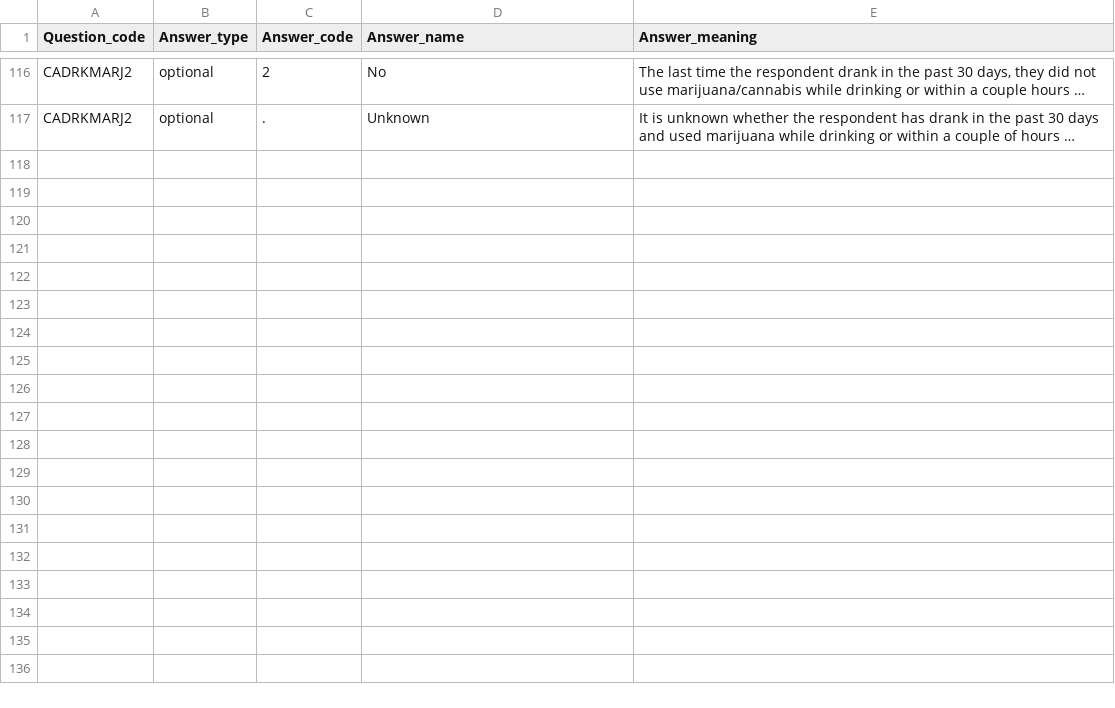
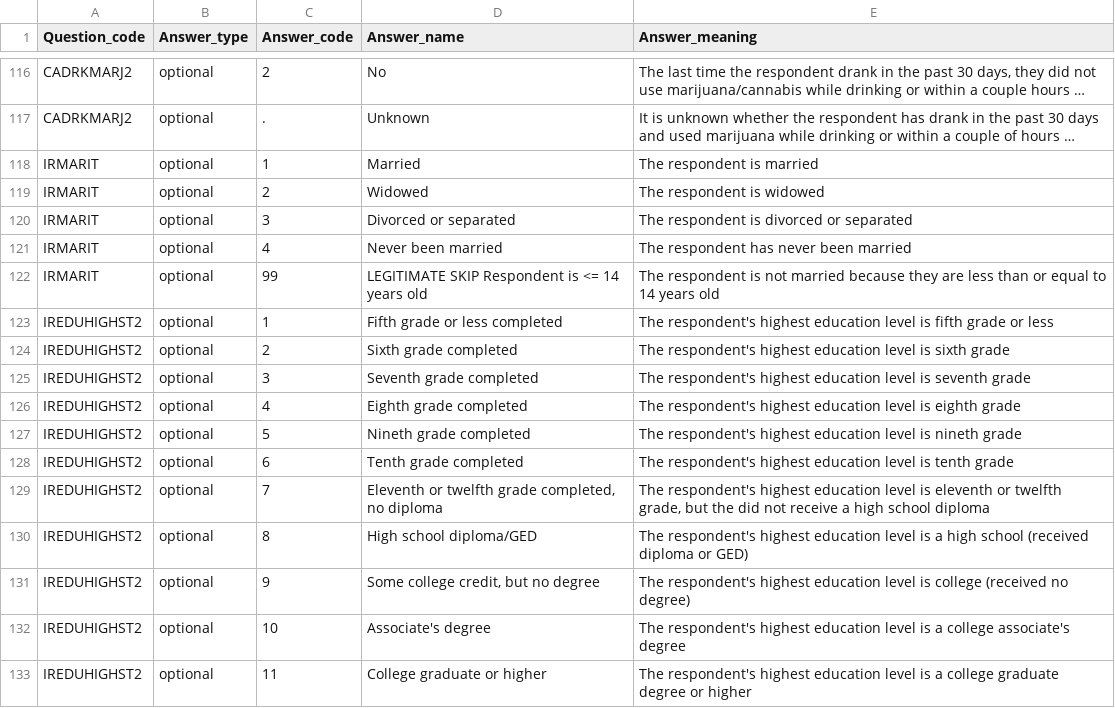
Before and after one commit to akfike/okn-substance-abuse-data-slicing, a CSV file: Schare_DataDictionary_RawData_SAMHSA_NSDUH_2022.csv, drawn as a sheet; only a part is shown, gaps mark what is left out; long unchanged cells end in …; the diff names each change by its address in the sheet, - before the commit and + after, or states it on an @@ line.

```diff
--- a/Schare_DataDictionary_RawData_SAMHSA_NSDUH_2022.csv
+++ b/Schare_DataDictionary_RawData_SAMHSA_NSDUH_2022.csv
+row 118: IRMARIT | optional | 1 | Married | The respondent is married
+row 119: IRMARIT | optional | 2 | Widowed | The respondent is widowed
+row 120: IRMARIT | optional | 3 | Divorced or separated | The respondent is divorced or separated
+row 121: IRMARIT | optional | 4 | Never been married | The respondent has never been married
+row 122: IRMARIT | optional | 99 | LEGITIMATE SKIP Respondent is <= 14 years old | The respondent is not married because they are less than or equal to 14 years old
+row 123: IREDUHIGHST2 | optional | 1 | Fifth grade or less completed | The respondent's highest education level is fifth grade or less
+row 124: IREDUHIGHST2 | optional | 2 | Sixth grade completed | The respondent's highest education level is sixth grade
+row 125: IREDUHIGHST2 | optional | 3 | Seventh grade completed | The respondent's highest education level is seventh grade
+row 126: IREDUHIGHST2 | optional | 4 | Eighth grade completed | The respondent's highest education level is eighth grade
+row 127: IREDUHIGHST2 | optional | 5 | Nineth grade completed | The respondent's highest education level is nineth grade
+row 128: IREDUHIGHST2 | optional | 6 | Tenth grade completed | The respondent's highest education level is tenth grade
+row 129: IREDUHIGHST2 | optional | 7 | Eleventh or twelfth grade completed, no diploma | The respondent's highest education level is eleventh or twelfth grade, but the did not receive a high school diploma
+row 130: IREDUHIGHST2 | optional | 8 | High school diploma/GED | The respondent's highest education level is a high school (received diploma or GED)
+row 131: IREDUHIGHST2 | optional | 9 | Some college credit, but no degree | The respondent's highest education level is college (received no degree)
+row 132: IREDUHIGHST2 | optional | 10 | Associate's degree | The respondent's highest education level is a college associate's degree
+row 133: IREDUHIGHST2 | optional | 11 | College graduate or higher | The respondent's highest education level is a college graduate degree or higher
```
Also changed, not shown: 3 other files.
